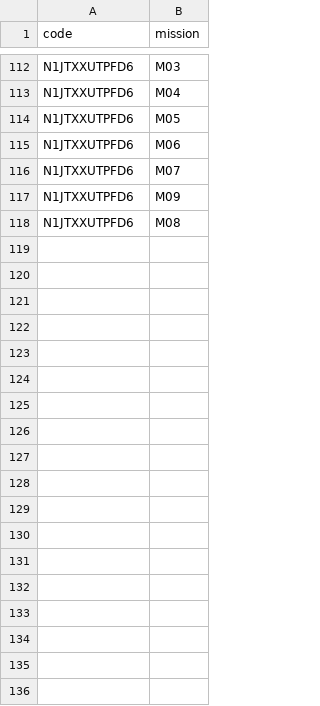
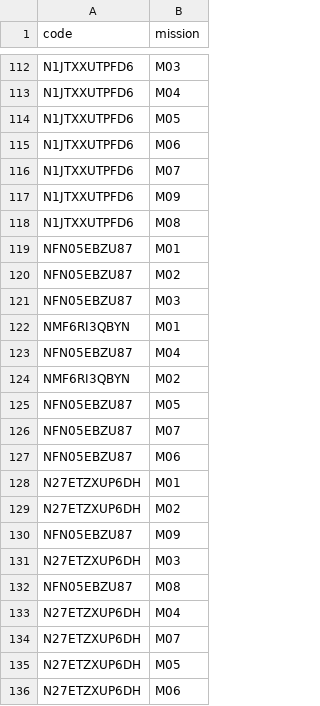
Before and after one commit to niesafe1-byte/safety, a CSV file: records.csv, drawn as a sheet; only a part is shown, gaps mark what is left out; the diff names each change by its address in the sheet, - before the commit and + after, or states it on an @@ line.

Commit message:
update records.csv

```diff
--- a/records.csv
+++ b/records.csv
+row 119: NFN05EBZU87 | M01
+row 120: NFN05EBZU87 | M02
+row 121: NFN05EBZU87 | M03
+row 122: NMF6RI3QBYN | M01
+row 123: NFN05EBZU87 | M04
+row 124: NMF6RI3QBYN | M02
+row 125: NFN05EBZU87 | M05
+row 126: NFN05EBZU87 | M07
+row 127: NFN05EBZU87 | M06
+row 128: N27ETZXUP6DH | M01
+row 129: N27ETZXUP6DH | M02
+row 130: NFN05EBZU87 | M09
+row 131: N27ETZXUP6DH | M03
+row 132: NFN05EBZU87 | M08
+row 133: N27ETZXUP6DH | M04
+row 134: N27ETZXUP6DH | M07
+row 135: N27ETZXUP6DH | M05
+row 136: N27ETZXUP6DH | M06
```
